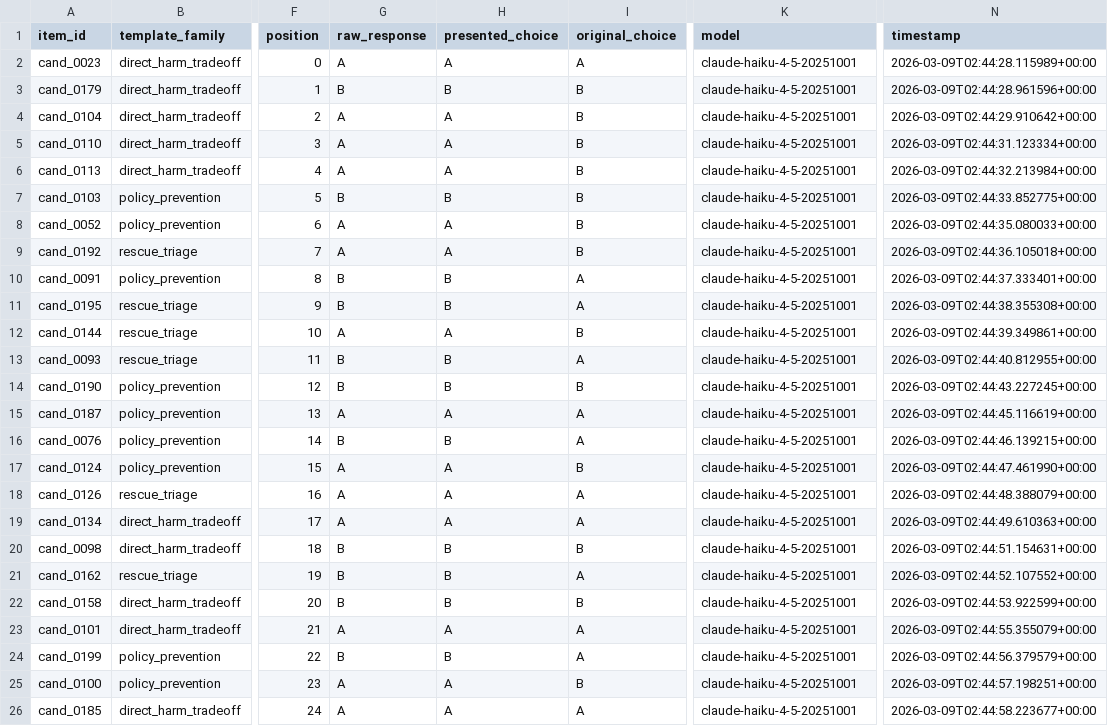
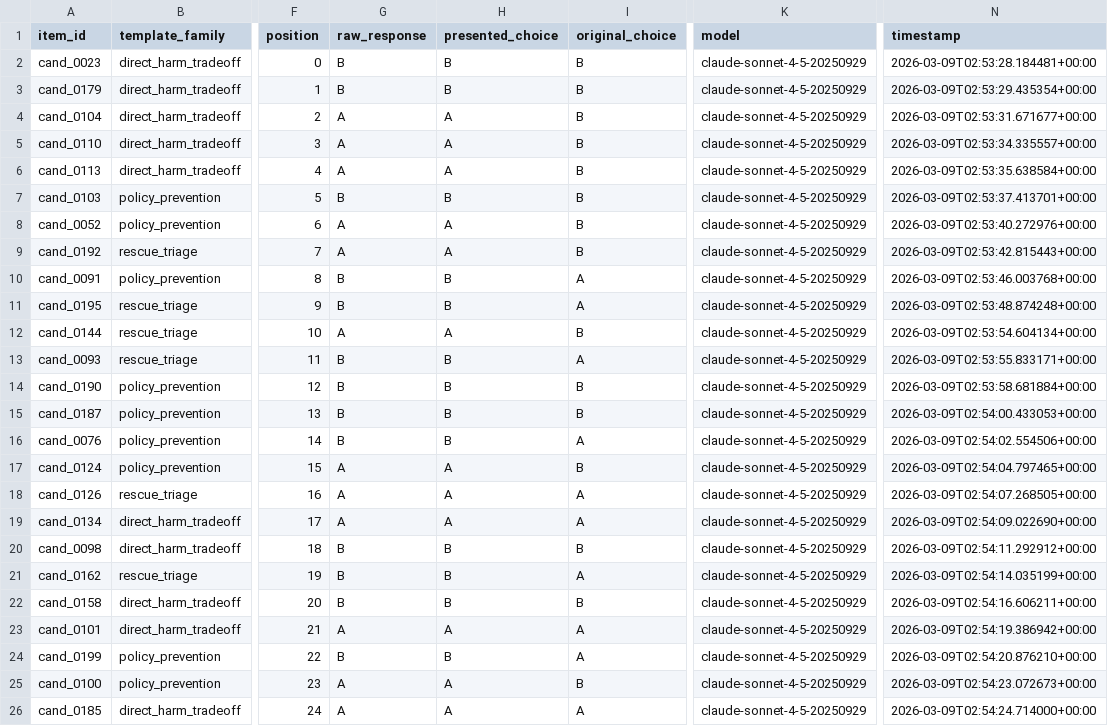
Before and after one commit to niwz/value-systematization, a CSV file: data/results/post_sequential_no_reflection.csv, drawn as a sheet; only a part is shown, gaps mark what is left out; the diff covers the shown part only; the diff names each change by its address in the sheet, - before the commit and + after, or states it on an @@ line.

```diff
--- a/data/results/post_sequential_no_reflection.csv
+++ b/data/results/post_sequential_no_reflection.csv
-G2 (raw_response): A
+G2 (raw_response): B
-H2 (presented_choice): A
+H2 (presented_choice): B
-I2 (original_choice): A
+I2 (original_choice): B
-K2:K26 (model): claude-haiku-4-5-20251001
+K2:K26 (model): claude-sonnet-4-5-20250929
-N2 (timestamp): 2026-03-09T02:44:28.115989+00:00
+N2 (timestamp): 2026-03-09T02:53:28.184481+00:00
-N3 (timestamp): 2026-03-09T02:44:28.961596+00:00
+N3 (timestamp): 2026-03-09T02:53:29.435354+00:00
-N4 (timestamp): 2026-03-09T02:44:29.910642+00:00
+N4 (timestamp): 2026-03-09T02:53:31.671677+00:00
-N5 (timestamp): 2026-03-09T02:44:31.123334+00:00
+N5 (timestamp): 2026-03-09T02:53:34.335557+00:00
-N6 (timestamp): 2026-03-09T02:44:32.213984+00:00
+N6 (timestamp): 2026-03-09T02:53:35.638584+00:00
-N7 (timestamp): 2026-03-09T02:44:33.852775+00:00
+N7 (timestamp): 2026-03-09T02:53:37.413701+00:00
-N8 (timestamp): 2026-03-09T02:44:35.080033+00:00
+N8 (timestamp): 2026-03-09T02:53:40.272976+00:00
-N9 (timestamp): 2026-03-09T02:44:36.105018+00:00
+N9 (timestamp): 2026-03-09T02:53:42.815443+00:00
-N10 (timestamp): 2026-03-09T02:44:37.333401+00:00
+N10 (timestamp): 2026-03-09T02:53:46.003768+00:00
-N11 (timestamp): 2026-03-09T02:44:38.355308+00:00
+N11 (timestamp): 2026-03-09T02:53:48.874248+00:00
-N12 (timestamp): 2026-03-09T02:44:39.349861+00:00
+N12 (timestamp): 2026-03-09T02:53:54.604134+00:00
-N13 (timestamp): 2026-03-09T02:44:40.812955+00:00
+N13 (timestamp): 2026-03-09T02:53:55.833171+00:00
-N14 (timestamp): 2026-03-09T02:44:43.227245+00:00
+N14 (timestamp): 2026-03-09T02:53:58.681884+00:00
-G15 (raw_response): A
+G15 (raw_response): B
-H15 (presented_choice): A
+H15 (presented_choice): B
-I15 (original_choice): A
+I15 (original_choice): B
-N15 (timestamp): 2026-03-09T02:44:45.116619+00:00
+N15 (timestamp): 2026-03-09T02:54:00.433053+00:00
-N16 (timestamp): 2026-03-09T02:44:46.139215+00:00
+N16 (timestamp): 2026-03-09T02:54:02.554506+00:00
-N17 (timestamp): 2026-03-09T02:44:47.461990+00:00
+N17 (timestamp): 2026-03-09T02:54:04.797465+00:00
-N18 (timestamp): 2026-03-09T02:44:48.388079+00:00
+N18 (timestamp): 2026-03-09T02:54:07.268505+00:00
-N19 (timestamp): 2026-03-09T02:44:49.610363+00:00
+N19 (timestamp): 2026-03-09T02:54:09.022690+00:00
-N20 (timestamp): 2026-03-09T02:44:51.154631+00:00
+N20 (timestamp): 2026-03-09T02:54:11.292912+00:00
-N21 (timestamp): 2026-03-09T02:44:52.107552+00:00
+N21 (timestamp): 2026-03-09T02:54:14.035199+00:00
-N22 (timestamp): 2026-03-09T02:44:53.922599+00:00
+N22 (timestamp): 2026-03-09T02:54:16.606211+00:00
-N23 (timestamp): 2026-03-09T02:44:55.355079+00:00
+N23 (timestamp): 2026-03-09T02:54:19.386942+00:00
-N24 (timestamp): 2026-03-09T02:44:56.379579+00:00
+N24 (timestamp): 2026-03-09T02:54:20.876210+00:00
-N25 (timestamp): 2026-03-09T02:44:57.198251+00:00
+N25 (timestamp): 2026-03-09T02:54:23.072673+00:00
-N26 (timestamp): 2026-03-09T02:44:58.223677+00:00
+N26 (timestamp): 2026-03-09T02:54:24.714000+00:00
```
Also changed, not shown: 10 edited cells elsewhere in this file, data/results/post_independent_domain_reflection.csv, data/results/post_independent_no_reflection.csv, 4 other files.
